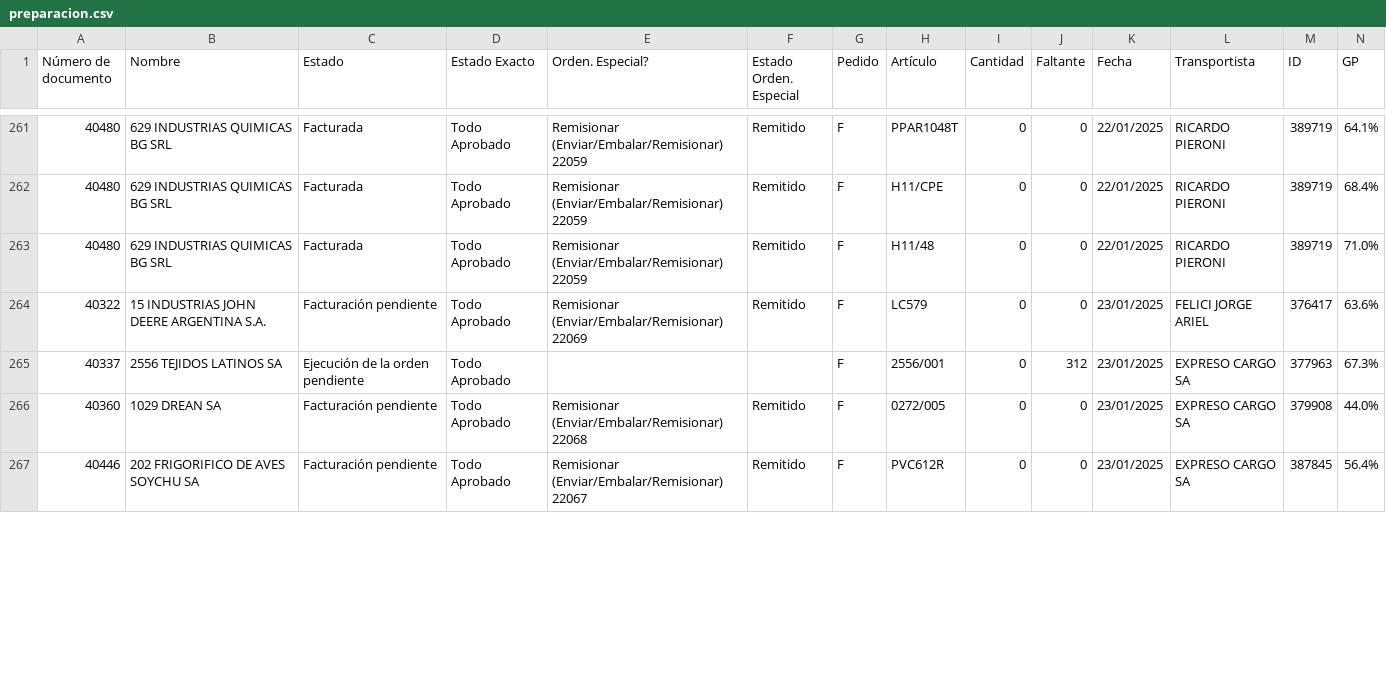
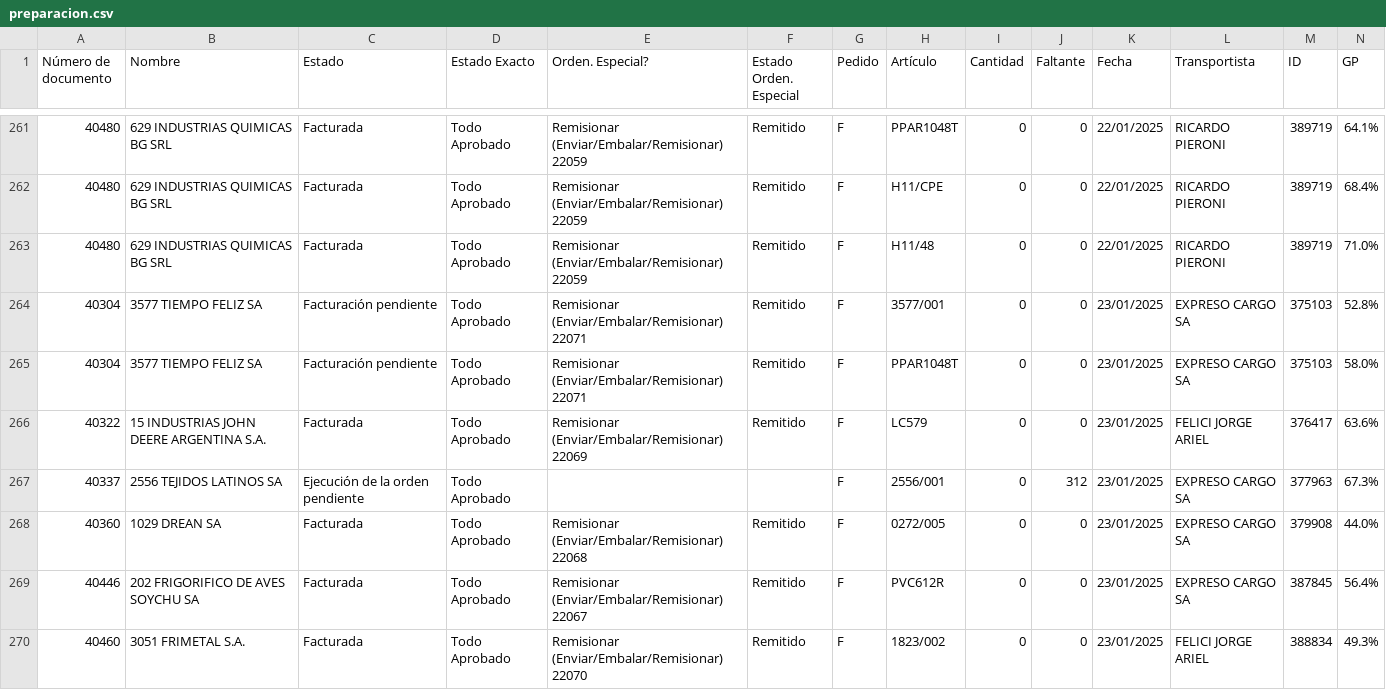
Before and after one commit to Castle-SA/segimiento.github.io, a CSV file: path/to/preparacion.csv, drawn as a sheet; only a part is shown, gaps mark what is left out; addresses are those after the commit; rows hold the shown columns only; the diff covers the shown part only; the diff names each change by its address in the sheet, - before the commit and + after, or states it on an @@ line.

```diff
--- a/path/to/preparacion.csv
+++ b/path/to/preparacion.csv
+row 264: 40304 | 3577 TIEMPO FELIZ SA | Facturación pendiente | Todo Aprobado | Remisionar (Enviar/Embalar/Remisionar) 22071 | Remitido | F | 3577/001 | 0 | 0 | 23/01/2025 | EXPRESO CARGO SA | 375103 | 52.8%
+row 265: 40304 | 3577 TIEMPO FELIZ SA | Facturación pendiente | Todo Aprobado | Remisionar (Enviar/Embalar/Remisionar) 22071 | Remitido | F | PPAR1048T | 0 | 0 | 23/01/2025 | EXPRESO CARGO SA | 375103 | 58.0%
-C266 (Estado): Facturación pendiente
+C266 (Estado): Facturada
-C268:C269 (Estado): Facturación pendiente
+C268:C269 (Estado): Facturada
+row 270: 40460 | 3051 FRIMETAL S.A. | Facturada | Todo Aprobado | Remisionar (Enviar/Embalar/Remisionar) 22070 | Remitido | F | 1823/002 | 0 | 0 | 23/01/2025 | FELICI JORGE ARIEL | 388834 | 49.3%
```
Also changed, not shown: 2 added rows, 6 removed rows, 4 moved rows and 7 edited cells elsewhere in this file, 3 other files.
